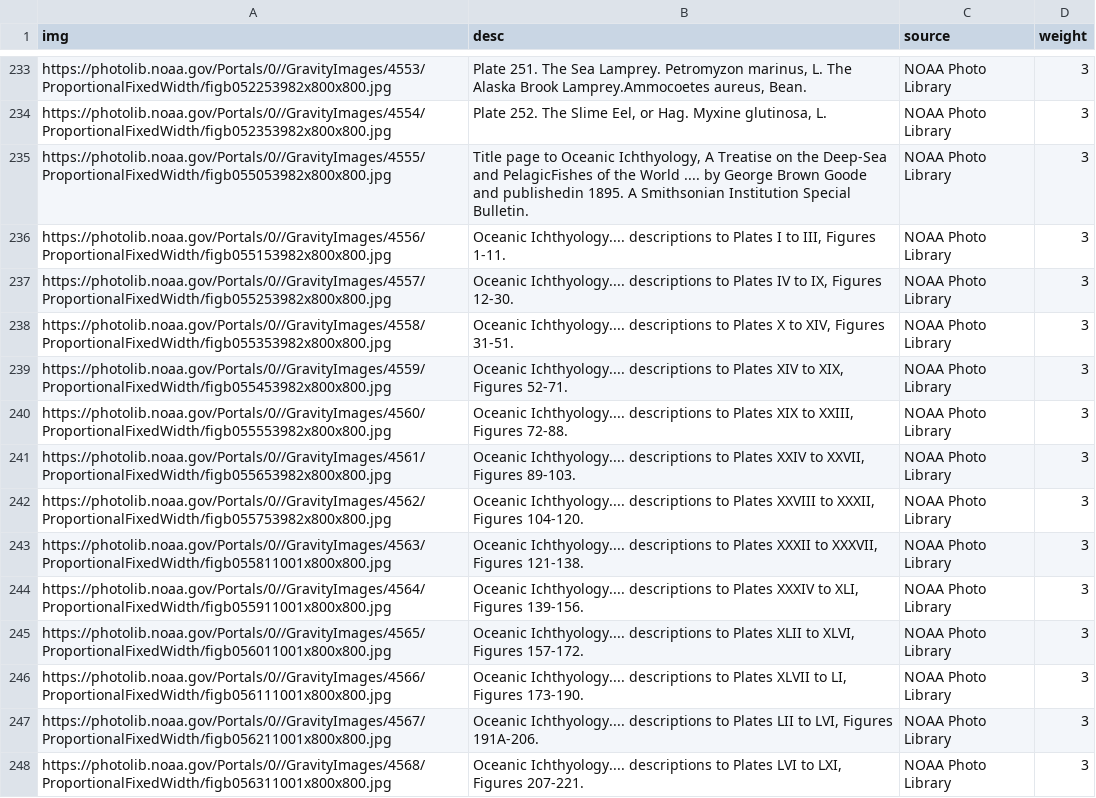
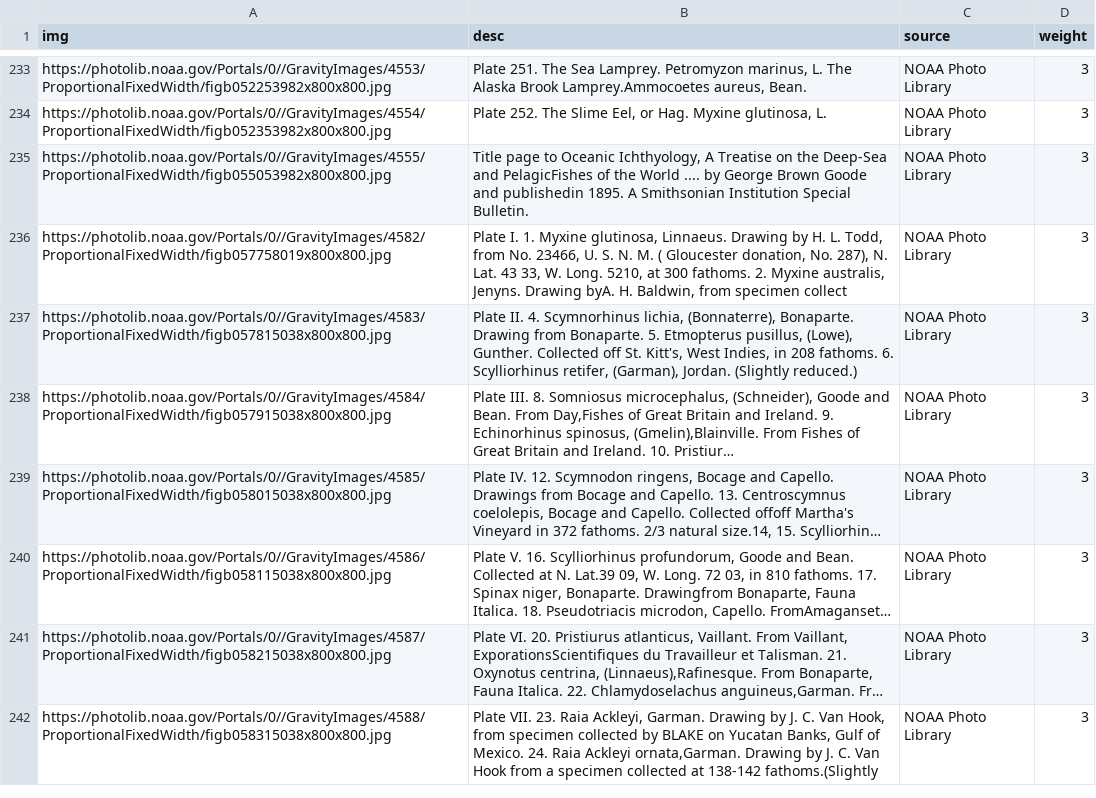
Before and after one commit to stevenrossi/fishpoasting, a CSV file: URLs.csv, drawn as a sheet; only a part is shown, gaps mark what is left out; the shorter side is filled out with more unchanged rows; long unchanged cells end in …; the diff covers the shown part only.

Commit message:
Removed NOAA plate description images

```diff
--- a/URLs.csv
+++ b/URLs.csv
@@ -469,27 +469 @@ NOAA Photo Library",3
 NOAA Photo Library",3
-"https://photolib.noaa.gov/Portals/0//GravityImages/4556/ProportionalFixedWidth/figb055153982x800x800.jpg","Oceanic Ichthyology.... descriptions to Plates I to III, Figures 1-11. ","
-NOAA Photo Library",3
-"https://photolib.noaa.gov/Portals/0//GravityImages/4557/ProportionalFixedWidth/figb055253982x800x800.jpg","Oceanic Ichthyology.... descriptions to Plates IV to IX, Figures 12-30. ","
-NOAA Photo Library",3
-"https://photolib.noaa.gov/Portals/0//GravityImages/4558/ProportionalFixedWidth/figb055353982x800x800.jpg","Oceanic Ichthyology.... descriptions to Plates X to XIV, Figures 31-51. ","
-NOAA Photo Library",3
-"https://photolib.noaa.gov/Portals/0//GravityImages/4559/ProportionalFixedWidth/figb055453982x800x800.jpg","Oceanic Ichthyology.... descriptions to Plates XIV to XIX, Figures 52-71. ","
-NOAA Photo Library",3
-"https://photolib.noaa.gov/Portals/0//GravityImages/4560/ProportionalFixedWidth/figb055553982x800x800.jpg","Oceanic Ichthyology.... descriptions to Plates XIX to XXIII, Figures 72-88. ","
-NOAA Photo Library",3
-"https://photolib.noaa.gov/Portals/0//GravityImages/4561/ProportionalFixedWidth/figb055653982x800x800.jpg","Oceanic Ichthyology.... descriptions to Plates XXIV to XXVII, Figures 89-103. ","
-NOAA Photo Library",3
-"https://photolib.noaa.gov/Portals/0//GravityImages/4562/ProportionalFixedWidth/figb055753982x800x800.jpg","Oceanic Ichthyology.... descriptions to Plates XXVIII to XXXII, Figures 104-120. ","
-NOAA Photo Library",3
-"https://photolib.noaa.gov/Portals/0//GravityImages/4563/ProportionalFixedWidth/figb055811001x800x800.jpg","Oceanic Ichthyology.... descriptions to Plates XXXII to XXXVII, Figures 121-138. ","
-NOAA Photo Library",3
-"https://photolib.noaa.gov/Portals/0//GravityImages/4564/ProportionalFixedWidth/figb055911001x800x800.jpg","Oceanic Ichthyology.... descriptions to Plates XXXIV to XLI, Figures 139-156. ","
-NOAA Photo Library",3
-"https://photolib.noaa.gov/Portals/0//GravityImages/4565/ProportionalFixedWidth/figb056011001x800x800.jpg","Oceanic Ichthyology.... descriptions to Plates XLII to XLVI, Figures 157-172. ","
-NOAA Photo Library",3
-"https://photolib.noaa.gov/Portals/0//GravityImages/4566/ProportionalFixedWidth/figb056111001x800x800.jpg","Oceanic Ichthyology.... descriptions to Plates XLVII to LI, Figures 173-190. ","
-NOAA Photo Library",3
-"https://photolib.noaa.gov/Portals/0//GravityImages/4567/ProportionalFixedWidth/figb056211001x800x800.jpg","Oceanic Ichthyology.... descriptions to Plates LII to LVI, Figures 191A-206. ","
-NOAA Photo Library",3
-"https://photolib.noaa.gov/Portals/0//GravityImages/4568/ProportionalFixedWidth/figb056311001x800x800.jpg","Oceanic Ichthyology.... descriptions to Plates LVI to LXI, Figures 207-221. ","
-NOAA Photo Library",3
```
Also changed, not shown: 13 removed rows elsewhere in this file, noaaURLs.csv.
